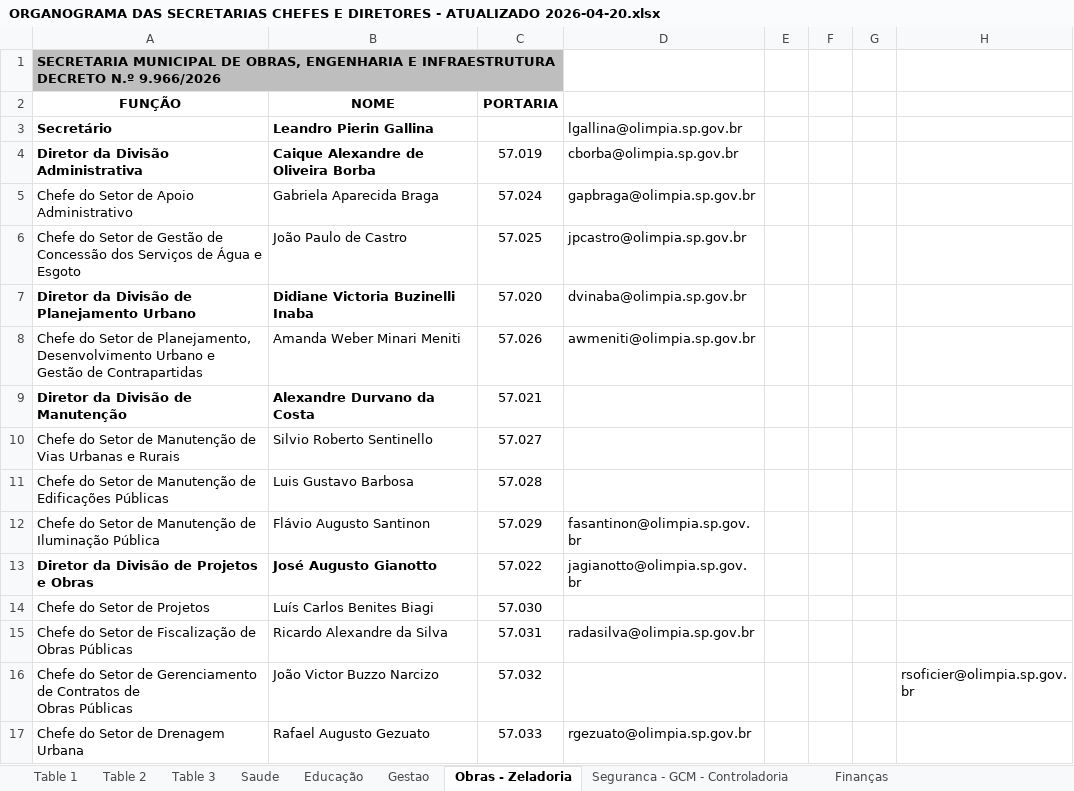
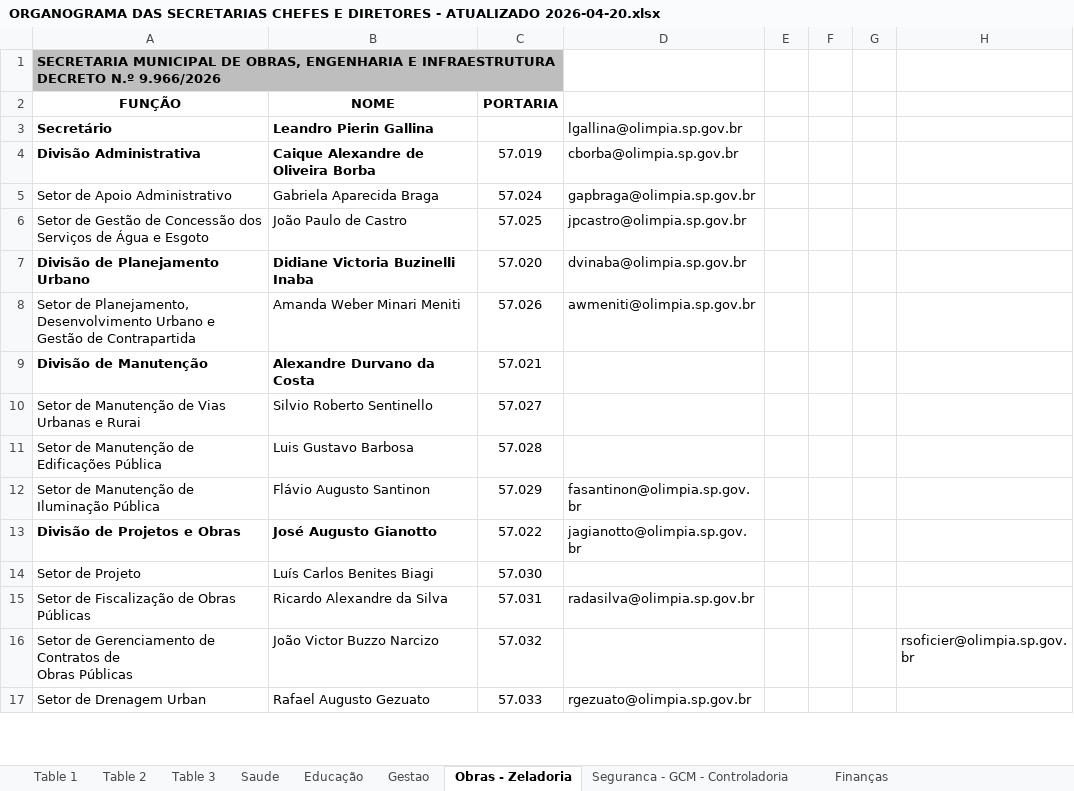
Before and after one commit to KING981-cpu/estoque, an Excel workbook: ORGANOGRAMA DAS SECRETARIAS CHEFES E DIRETORES - ATUALIZADO 2026-04-20.xlsx, sheet Obras - Zeladoria, drawn as a sheet; only a part is shown; values as stored, in another font and other column widths than the file's, no borders; ↵ is a line break in a cell; the diff covers the shown part only; the diff names each change by its address in the sheet, - before the commit and + after, or states it on an @@ line.

```diff
--- a/ORGANOGRAMA DAS SECRETARIAS CHEFES E DIRETORES - ATUALIZADO 2026-04-20.xlsx (sheet Obras - Zeladoria)
+++ b/ORGANOGRAMA DAS SECRETARIAS CHEFES E DIRETORES - ATUALIZADO 2026-04-20.xlsx (sheet Obras - Zeladoria)
-A4: Diretor da Divisão Administrativa
+A4: Divisão Administrativa
-A5: Chefe do Setor de Apoio Administrativo
+A5: Setor de Apoio Administrativo
-A6: Chefe do Setor de…
+A6: Setor de…
-A7: Diretor da Divisão de Planejamento Urbano
+A7: Divisão de Planejamento Urbano
-A8: Chefe do Setor de Planejamento, ↵ Desenvolvimento Urbano e Gestão de Contrapartidas
+A8: Setor de Planejamento, ↵ Desenvolvimento Urbano e Gestão de Contrapartida
-A9: Diretor da Divisão de Manutenção
+A9: Divisão de Manutenção
-A10: Chefe do Setor de Manutenção de Vias Urbanas e Rurais
+A10: Setor de Manutenção de Vias Urbanas e Rurai
-A11: Chefe do Setor de Manutenção de Edificações Públicas
+A11: Setor de Manutenção de Edificações Pública
-A12: Chefe do Setor de…
+A12: Setor de…
-A13: Diretor da Divisão de Projetos e Obras
+A13: Divisão de Projetos e Obras
-A14: Chefe do Setor de Projetos
+A14: Setor de Projeto
-A15: Chefe do Setor de Fiscalização de Obras Públicas
+A15: Setor de Fiscalização de Obras Públicas
-A16: Chefe do Setor de…
+A16: Setor de…
-A17: Chefe do Setor de Drenagem Urbana
+A17: Setor de Drenagem Urban
```
Also changed, not shown: 20 edited cells elsewhere in this sheet, sheet Table 3, sheet Saude, sheet Educação, sheet Table 1, sheet Gestao, sheet Table 2, 2 more sheets, 10 other files.
